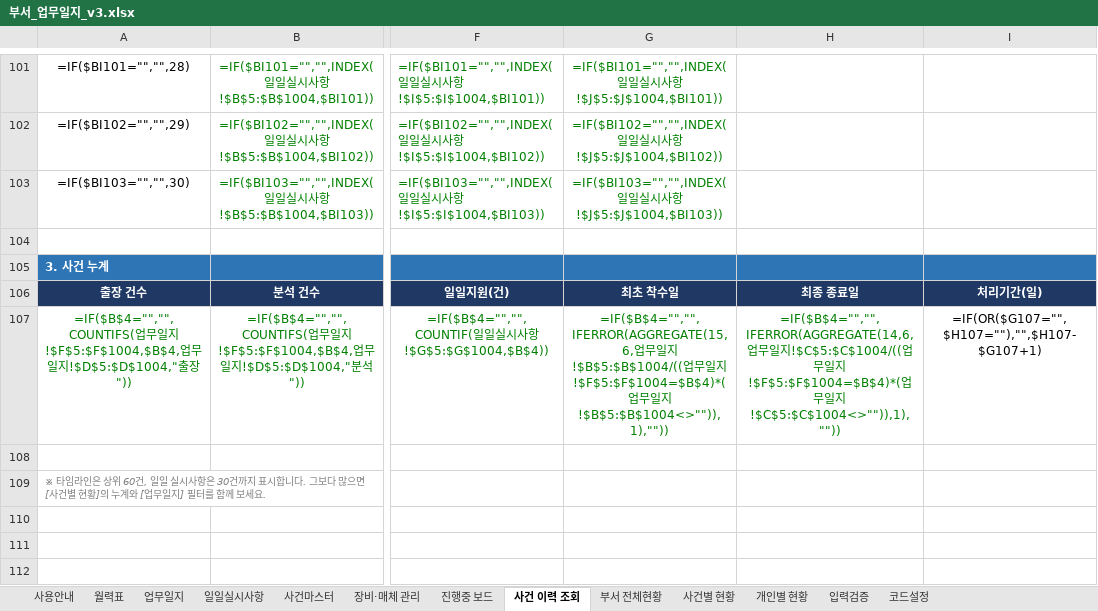
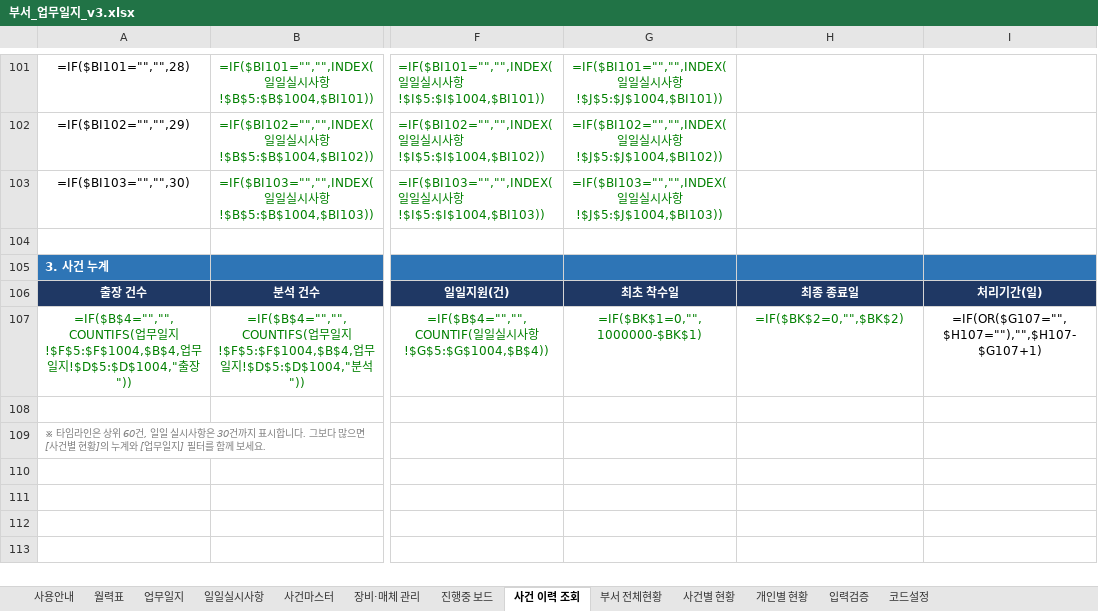
Before and after one commit to Codean-k/live-trade, an Excel workbook: 업무일지/부서_업무일지_v3.xlsx, sheet 사건 이력 조회, drawn as a sheet; only a part is shown, gaps mark what is left out; the shorter side is filled out with more unchanged rows; values as stored, in another font and other column widths than the file's, no borders; formulas without a stored value are shown as written; conditional formats not drawn; the diff names each change by its address in the sheet, - before the commit and + after, or states it on an @@ line.

```diff
--- a/업무일지/부서_업무일지_v3.xlsx (sheet 사건 이력 조회)
+++ b/업무일지/부서_업무일지_v3.xlsx (sheet 사건 이력 조회)
-G107: =IF($B$4="","",IFERROR(AGGREGATE(15,6,업무일지!$B$5:$B$1004/((업무일지!$F$5:$F$1004=$B$4)*(업무일지!$B$5:$B$1004<>"")),1),""))
+G107: =IF($BK$1=0,"",1000000-$BK$1)
-H107: =IF($B$4="","",IFERROR(AGGREGATE(14,6,업무일지!$C$5:$C$1004/((업무일지!$F$5:$F$1004=$B$4)*(업무일지!$C$5:$C$1004<>"")),1),""))
+H107: =IF($BK$2=0,"",$BK$2)
```
Also changed, not shown: sheet 사건별 현황, sheet 진행중 보드, hidden cells.
